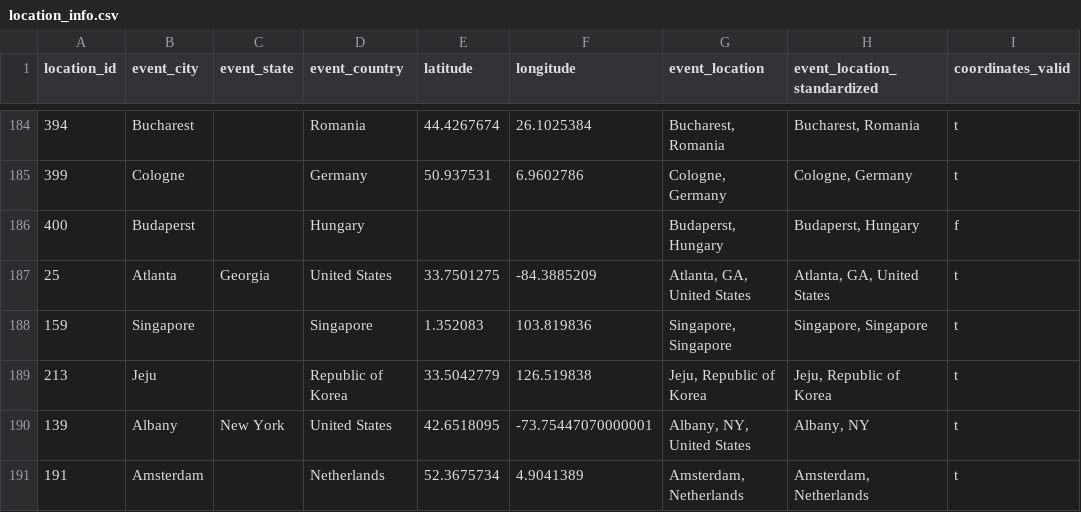
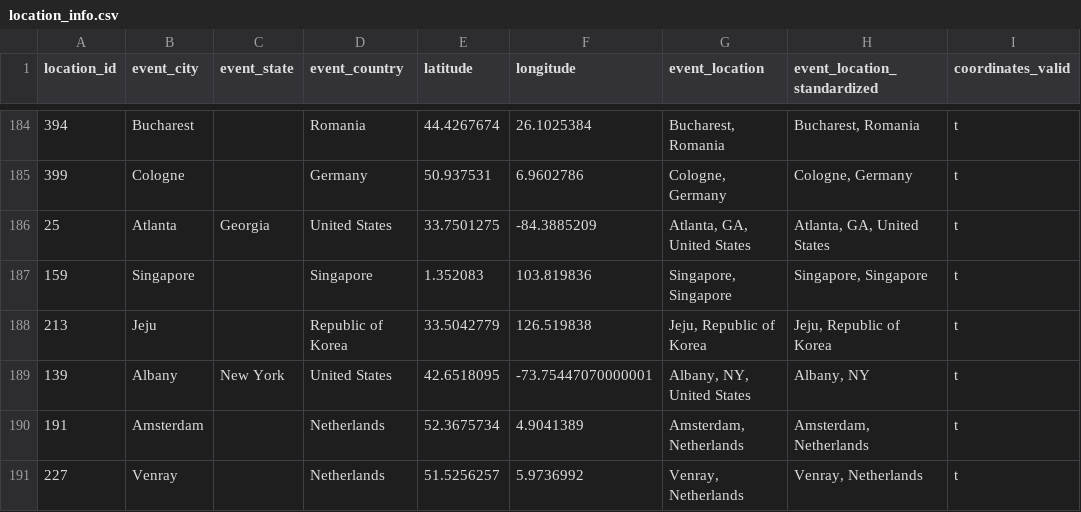
Before and after one commit to zlat1109/wsdc-data-pipeline, a CSV file: data/location_info.csv, drawn as a sheet; only a part is shown, gaps mark what is left out; the shorter side is filled out with more unchanged rows; the diff names each change by its address in the sheet, - before the commit and + after, or states it on an @@ line.

```diff
--- a/data/location_info.csv
+++ b/data/location_info.csv
-row 186: 400 | Budaperst |  | Hungary |  |  | Budaperst, Hungary | Budaperst, Hungary | f
```
Also changed, not shown: data/divisional_structure.csv, data/edition_location_baseline.csv, 9 other files.
